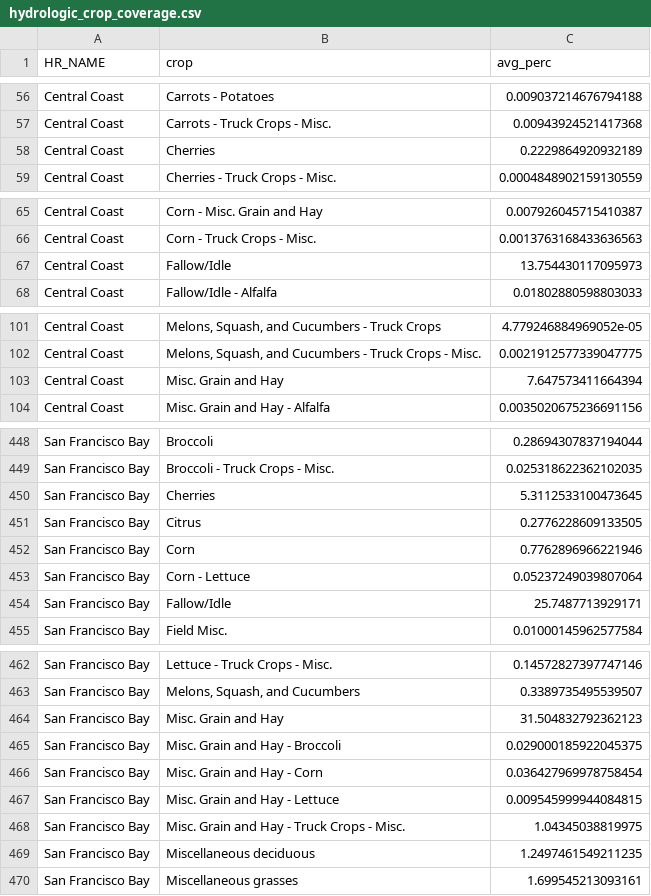
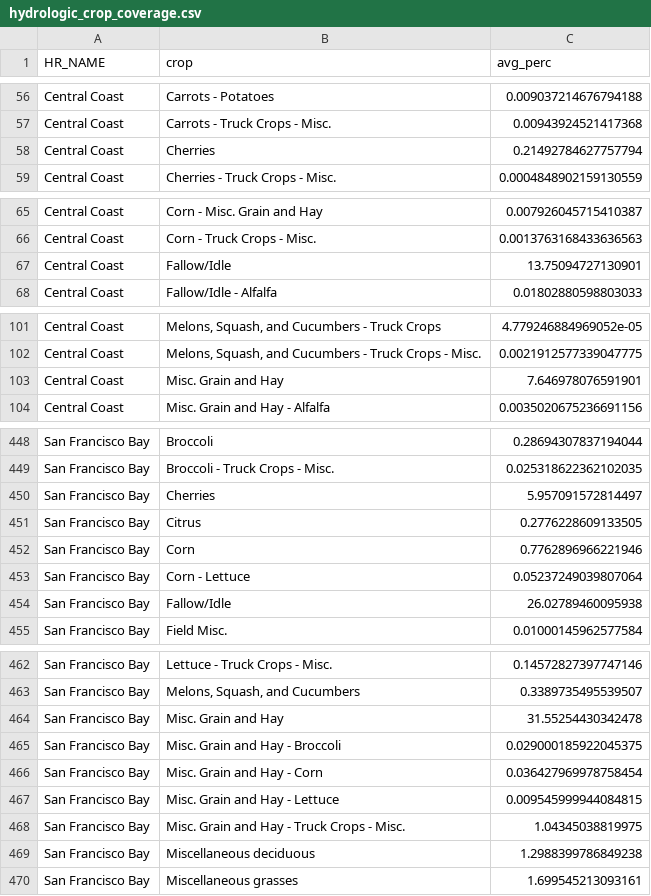
Before and after one commit to watrs-csumb/LR_ET_app, a CSV file: data_summaries/hydrologic_crop_coverage.csv, drawn as a sheet; only a part is shown, gaps mark what is left out; the diff covers the shown part only.

```diff
--- a/data_summaries/hydrologic_crop_coverage.csv
+++ b/data_summaries/hydrologic_crop_coverage.csv
@@ -57,3 +57,3 @@ Central Coast,Carrots - Potatoes,0.009037214676794188
 Central Coast,Carrots - Truck Crops - Misc.,0.00943924521417368
-Central Coast,Cherries,0.2229864920932189
+Central Coast,Cherries,0.21492784627757794
 Central Coast,Cherries - Truck Crops - Misc.,0.0004848902159130559
@@ -66,3 +66,3 @@ Central Coast,Corn - Misc. Grain and Hay,0.007926045715410387
 Central Coast,Corn - Truck Crops - Misc.,0.0013763168433636563
-Central Coast,Fallow/Idle,13.754430117095973
+Central Coast,Fallow/Idle,13.75094727130901
 Central Coast,Fallow/Idle - Alfalfa,0.01802880598803033
@@ -102,3 +102,3 @@ Central Coast,"Melons, Squash, and Cucumbers - Truck Crops",4.779246884969052e-0
 Central Coast,"Melons, Squash, and Cucumbers - Truck Crops - Misc.",0.0021912577339047775
-Central Coast,Misc. Grain and Hay,7.647573411664394
+Central Coast,Misc. Grain and Hay,7.646978076591901
 Central Coast,Misc. Grain and Hay - Alfalfa,0.0035020675236691156
@@ -449,3 +449,3 @@ San Francisco Bay,Broccoli,0.28694307837194044
 San Francisco Bay,Broccoli - Truck Crops - Misc.,0.025318622362102035
-San Francisco Bay,Cherries,5.3112533100473645
+San Francisco Bay,Cherries,5.957091572814497
 San Francisco Bay,Citrus,0.2776228609133505
@@ -453,3 +453,3 @@ San Francisco Bay,Corn,0.7762896966221946
 San Francisco Bay,Corn - Lettuce,0.05237249039807064
-San Francisco Bay,Fallow/Idle,25.7487713929171
+San Francisco Bay,Fallow/Idle,26.02789460095938
 San Francisco Bay,Field Misc.,0.01000145962577584
@@ -463,3 +463,3 @@ San Francisco Bay,Lettuce - Truck Crops - Misc.,0.14572827397747146
 San Francisco Bay,"Melons, Squash, and Cucumbers",0.3389735495539507
-San Francisco Bay,Misc. Grain and Hay,31.504832792362123
+San Francisco Bay,Misc. Grain and Hay,31.55254430342478
 San Francisco Bay,Misc. Grain and Hay - Broccoli,0.029000185922045375
@@ -468,3 +468,3 @@ San Francisco Bay,Misc. Grain and Hay - Lettuce,0.009545999944084815
 San Francisco Bay,Misc. Grain and Hay - Truck Crops - Misc.,1.04345038819975
-San Francisco Bay,Miscellaneous deciduous,1.2497461549211235
+San Francisco Bay,Miscellaneous deciduous,1.2988399786849238
 San Francisco Bay,Miscellaneous grasses,1.699545213093161
```
Also changed, not shown: 1 edited cell elsewhere in this file, data_summaries/gsa_summary.csv, data_summaries/hydrologic_summary.csv, 8 other files.
